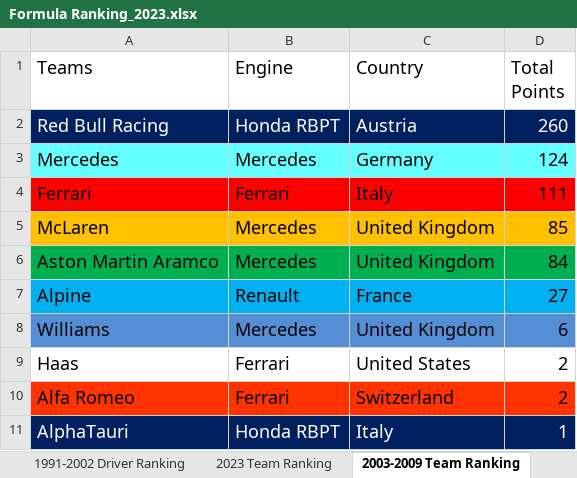
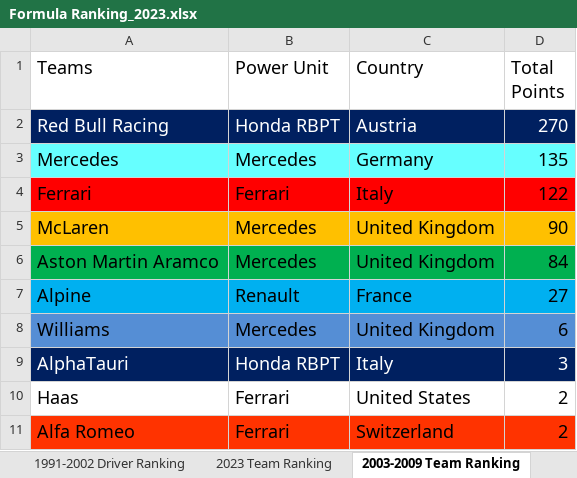
Before and after one commit to LITTLEPINKALLDEAD/DatasOnTelecom, an Excel workbook: 文档/其他文档/Others/Sports/Formula Ranking_2023.xlsx, sheet 2003-2009 Team Ranking, drawn as a sheet; values as stored, in another font and other column widths than the file's, no borders; removed rows and columns are numbered as before the commit, all else as after; the diff names each change by its address in the sheet, - before the commit and + after, or states it on an @@ line.

```diff
--- a/文档/其他文档/Others/Sports/Formula Ranking_2023.xlsx (sheet 2003-2009 Team Ranking)
+++ b/文档/其他文档/Others/Sports/Formula Ranking_2023.xlsx (sheet 2003-2009 Team Ranking)
-B1: Engine
+B1: Power Unit
-D2 (Total Points): 260
+D2 (Total Points): 270
-D3 (Total Points): 124
+D3 (Total Points): 135
-D4 (Total Points): 111
+D4 (Total Points): 122
-D5 (Total Points): 85
+D5 (Total Points): 90
+row 9: AlphaTauri | Honda RBPT | Italy | 3
-row 11: AlphaTauri | Honda RBPT | Italy | 1
```
Also changed, not shown: sheet 2023 Driver Ranking, sheet 2003-2009 Driver Ranking, sheet 1991-2002 Driver Ranking, sheet 2023 Team Ranking, sheet 1991-2002 Team Ranking, sheet 2003-2009 Power Unit Ranking, 2 more sheets, other sheet tabs, formulas that keep their value, 6 other files.
